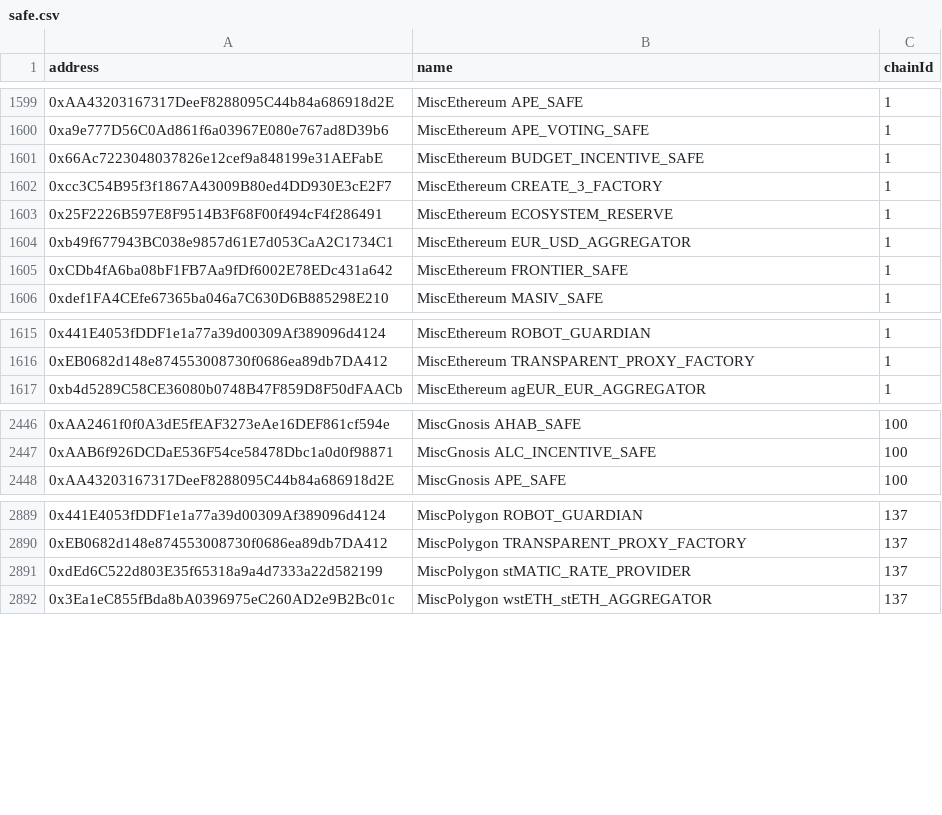
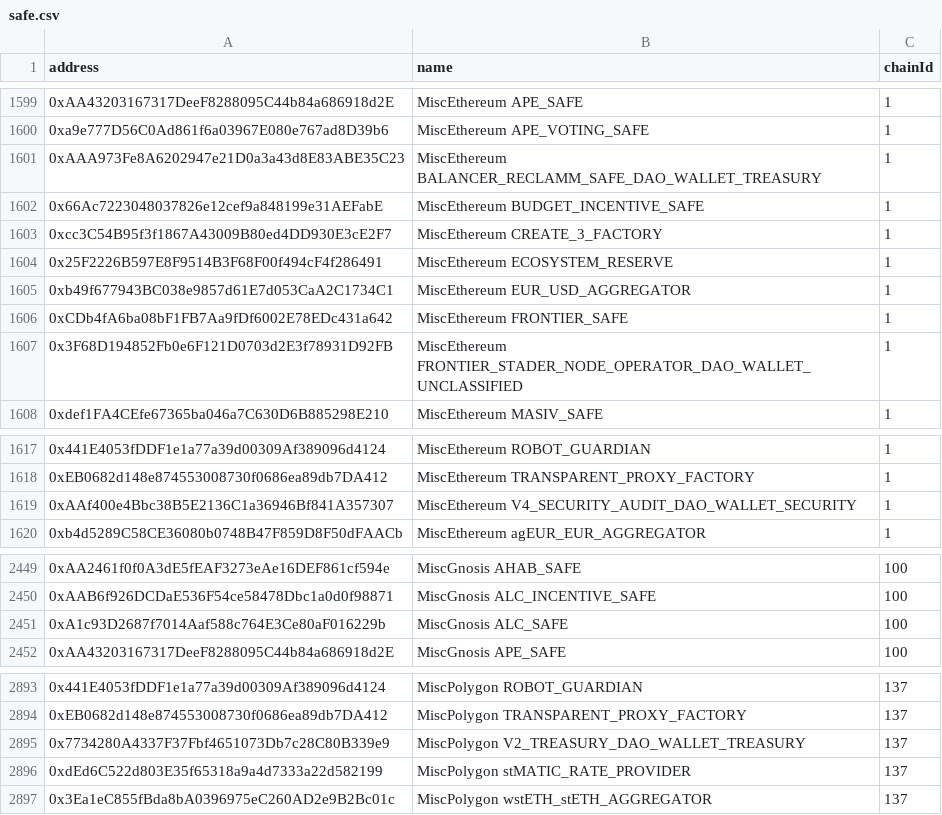
Before and after one commit to TokenLogic-com-au/aave-address-book, a CSV file: safe.csv, drawn as a sheet; only a part is shown, gaps mark what is left out; the diff names each change by its address in the sheet, - before the commit and + after, or states it on an @@ line.

Commit message:
add DAO-controlled wallets per register policy

```diff
--- a/safe.csv
+++ b/safe.csv
+row 1601: 0xAAA973Fe8A6202947e21D0a3a43d8E83ABE35C23 | MiscEthereum BALANCER_RECLAMM_SAFE_DAO_WALLET_TREASURY | 1
+row 1607: 0x3F68D194852Fb0e6F121D0703d2E3f78931D92FB | MiscEthereum FRONTIER_STADER_NODE_OPERATOR_DAO_WALLET_UNCLASSIFIED | 1
+row 1619: 0xAAf400e4Bbc38B5E2136C1a36946Bf841A357307 | MiscEthereum V4_SECURITY_AUDIT_DAO_WALLET_SECURITY | 1
+row 2451: 0xA1c93D2687f7014Aaf588c764E3Ce80aF016229b | MiscGnosis ALC_SAFE | 100
+row 2895: 0x7734280A4337F37Fbf4651073Db7c28C80B339e9 | MiscPolygon V2_TREASURY_DAO_WALLET_TREASURY | 137
```
Also changed, not shown: 9 other files.
